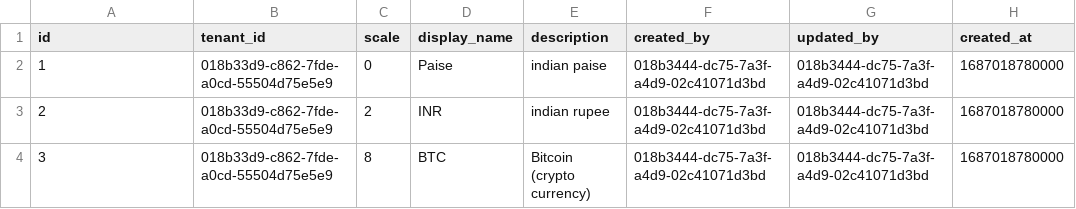
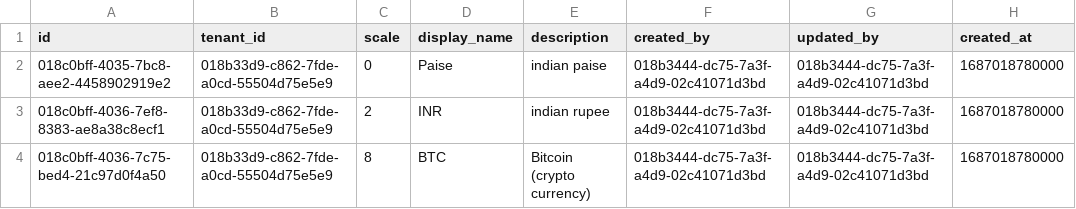
Before and after one commit to AayushyaVajpayee/accounting-system, a CSV file: schema/postgres/seed_data/currency_master.csv, drawn as a sheet; only a part is shown; the diff names each change by its address in the sheet, - before the commit and + after, or states it on an @@ line.

Commit message:
fixes ACC-78. Changes in all sqls for id to be uuid. also currency seed data changed as well

```diff
--- a/schema/postgres/seed_data/currency_master.csv
+++ b/schema/postgres/seed_data/currency_master.csv
-A2 (id): 1
+A2 (id): 018c0bff-4035-7bc8-aee2-4458902919e2
-A3 (id): 2
+A3 (id): 018c0bff-4036-7ef8-8383-ae8a38c8ecf1
-A4 (id): 3
+A4 (id): 018c0bff-4036-7c75-bed4-21c97d0f4a50
```
Also changed, not shown: schema/postgres/seed_data/ledger_master.csv, 9 other files.
